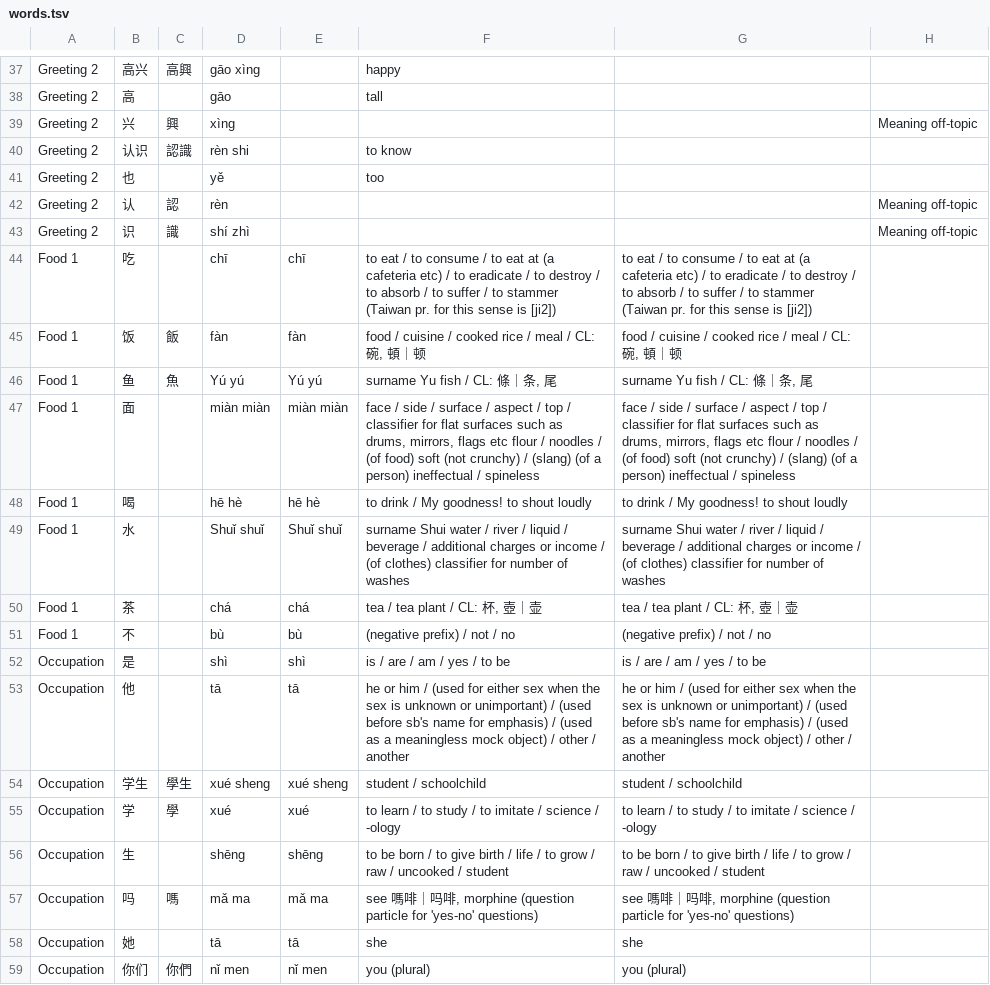
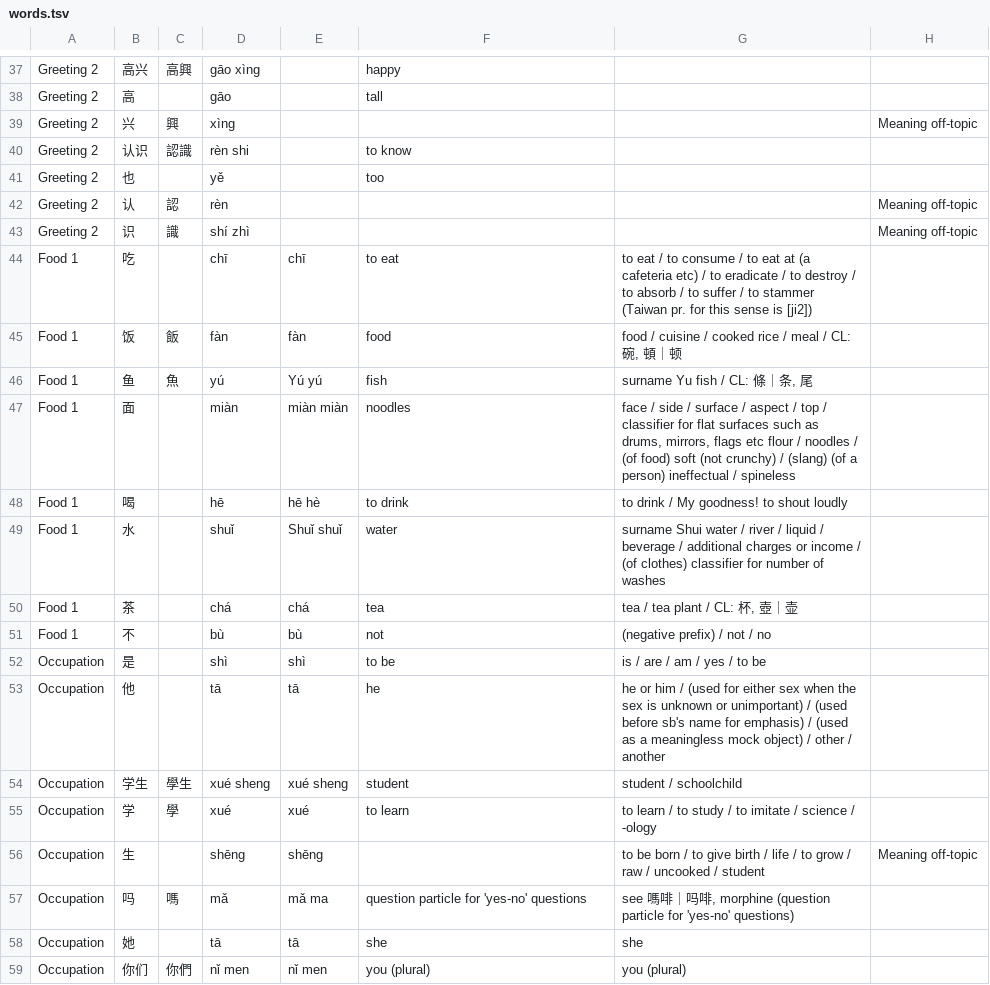
Before and after one commit to anki-decks/anki-deck-for-duolingo-chinese, a TSV file: words.tsv, drawn as a sheet; only a part is shown, gaps mark what is left out; the diff covers the shown part only.

Commit message:
simplification

```diff
--- a/words.tsv
+++ b/words.tsv
@@ -43,16 +43,16 @@ Greeting 2	认	認	rèn				Meaning off-topic
 Greeting 2	识	識	shí   zhì				Meaning off-topic
-Food 1	吃		chī	chī	to eat / to consume / to eat at (a cafeteria etc) / to eradicate / to destroy / to absorb / to suffer / to stammer (Taiwan pr. for this sense is [ji2])	to eat / to consume / to eat at (a cafeteria etc) / to eradicate / to destroy / to absorb / to suffer / to stammer (Taiwan pr. for this sense is [ji2])	
-Food 1	饭	飯	fàn	fàn	food / cuisine / cooked rice / meal / CL: 碗, 頓｜顿	food / cuisine / cooked rice / meal / CL: 碗, 頓｜顿	
-Food 1	鱼	魚	Yú   yú	Yú   yú	surname Yu  fish / CL: 條｜条, 尾	surname Yu  fish / CL: 條｜条, 尾	
-Food 1	面		miàn   miàn	miàn   miàn	face / side / surface / aspect / top / classifier for flat surfaces such as drums, mirrors, flags etc  flour / noodles / (of food) soft (not crunchy) / (slang) (of a person) ineffectual / spineless	face / side / surface / aspect / top / classifier for flat surfaces such as drums, mirrors, flags etc  flour / noodles / (of food) soft (not crunchy) / (slang) (of a person) ineffectual / spineless	
-Food 1	喝		hē   hè	hē   hè	to drink / My goodness!  to shout loudly	to drink / My goodness!  to shout loudly	
-Food 1	水		Shuǐ   shuǐ	Shuǐ   shuǐ	surname Shui  water / river / liquid / beverage / additional charges or income / (of clothes) classifier for number of washes	surname Shui  water / river / liquid / beverage / additional charges or income / (of clothes) classifier for number of washes	
-Food 1	茶		chá	chá	tea / tea plant / CL: 杯, 壺｜壶	tea / tea plant / CL: 杯, 壺｜壶	
-Food 1	不		bù	bù	(negative prefix) / not / no	(negative prefix) / not / no	
-Occupation	是		shì	shì	is / are / am / yes / to be	is / are / am / yes / to be	
-Occupation	他		tā	tā	he or him / (used for either sex when the sex is unknown or unimportant) / (used before sb's name for emphasis) / (used as a meaningless mock object) / other / another	he or him / (used for either sex when the sex is unknown or unimportant) / (used before sb's name for emphasis) / (used as a meaningless mock object) / other / another	
-Occupation	学生	學生	xué sheng	xué sheng	student / schoolchild	student / schoolchild	
-Occupation	学	學	xué	xué	to learn / to study / to imitate / science / -ology	to learn / to study / to imitate / science / -ology	
-Occupation	生		shēng	shēng	to be born / to give birth / life / to grow / raw / uncooked / student	to be born / to give birth / life / to grow / raw / uncooked / student	
-Occupation	吗	嗎	mǎ   ma	mǎ   ma	see 嗎啡｜吗啡, morphine  (question particle for 'yes-no' questions)	see 嗎啡｜吗啡, morphine  (question particle for 'yes-no' questions)	
+Food 1	吃		chī	chī	to eat	to eat / to consume / to eat at (a cafeteria etc) / to eradicate / to destroy / to absorb / to suffer / to stammer (Taiwan pr. for this sense is [ji2])	
+Food 1	饭	飯	fàn	fàn	food	food / cuisine / cooked rice / meal / CL: 碗, 頓｜顿	
+Food 1	鱼	魚	yú	Yú   yú	fish	surname Yu  fish / CL: 條｜条, 尾	
+Food 1	面		miàn	miàn   miàn	noodles	face / side / surface / aspect / top / classifier for flat surfaces such as drums, mirrors, flags etc  flour / noodles / (of food) soft (not crunchy) / (slang) (of a person) ineffectual / spineless	
+Food 1	喝		hē	hē   hè	to drink	to drink / My goodness!  to shout loudly	
+Food 1	水		shuǐ	Shuǐ   shuǐ	water	surname Shui  water / river / liquid / beverage / additional charges or income / (of clothes) classifier for number of washes	
+Food 1	茶		chá	chá	tea	tea / tea plant / CL: 杯, 壺｜壶	
+Food 1	不		bù	bù	not	(negative prefix) / not / no	
+Occupation	是		shì	shì	to be	is / are / am / yes / to be	
+Occupation	他		tā	tā	he	he or him / (used for either sex when the sex is unknown or unimportant) / (used before sb's name for emphasis) / (used as a meaningless mock object) / other / another	
+Occupation	学生	學生	xué sheng	xué sheng	student	student / schoolchild	
+Occupation	学	學	xué	xué	to learn	to learn / to study / to imitate / science / -ology	
+Occupation	生		shēng	shēng		to be born / to give birth / life / to grow / raw / uncooked / student	Meaning off-topic
+Occupation	吗	嗎	mǎ	mǎ   ma	question particle for 'yes-no' questions	see 嗎啡｜吗啡, morphine  (question particle for 'yes-no' questions)	
 Occupation	她		tā	tā	she	she	
```
Also changed, not shown: 1 removed row and 35 edited cells elsewhere in this file.
